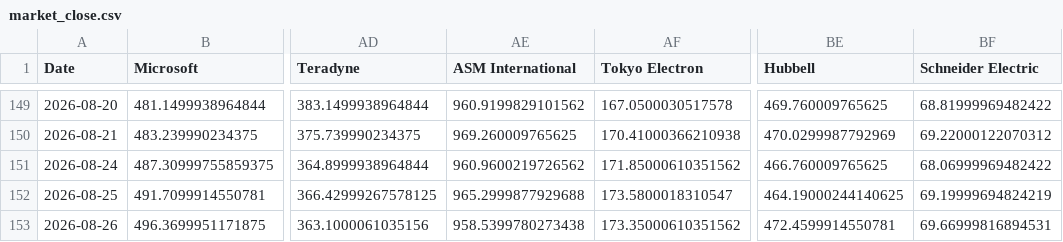
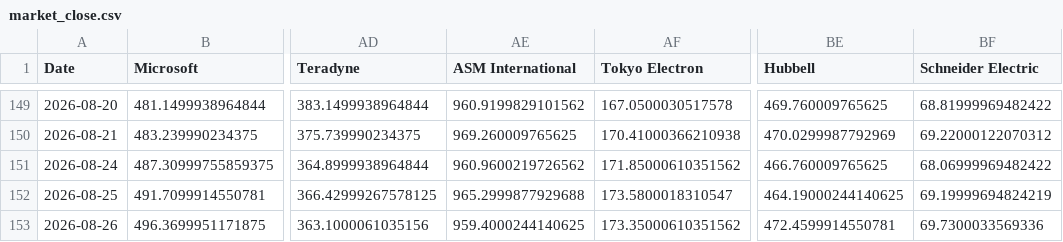
Before and after one commit to lemonca11/ai_invest_agent, a CSV file: data/market_close.csv, drawn as a sheet; only a part is shown, gaps mark what is left out; the diff names each change by its address in the sheet, - before the commit and + after, or states it on an @@ line.

```diff
--- a/data/market_close.csv
+++ b/data/market_close.csv
-AE153 (ASM International): 958.5399780273438
+AE153 (ASM International): 959.4000244140625
-BF153 (Schneider Electric): 69.66999816894531
+BF153 (Schneider Electric): 69.7300033569336
```
Also changed, not shown: data/market_signals.csv, data/market_volume.csv, 28 other files.
